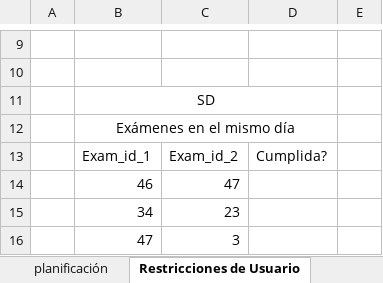
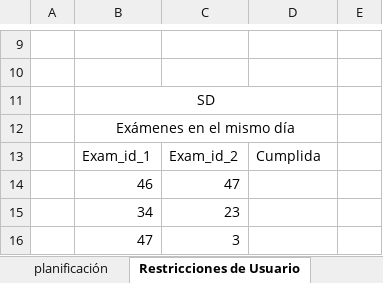
Before and after one commit to luispc1998/Exam_Classifier, an Excel workbook: files/pruebas/v6_sF_numericalComplexity.xlsx, sheet Restricciones de Usuario, drawn as a sheet; only a part is shown, gaps mark what is left out; values as stored, in another font and other column widths than the file's, no borders; the diff names each change by its address in the sheet, - before the commit and + after, or states it on an @@ line.

```diff
--- a/files/pruebas/v6_sF_numericalComplexity.xlsx (sheet Restricciones de Usuario)
+++ b/files/pruebas/v6_sF_numericalComplexity.xlsx (sheet Restricciones de Usuario)
-D13: Cumplida?
+D13: Cumplida
```
Also changed, not shown: 7 other files.
